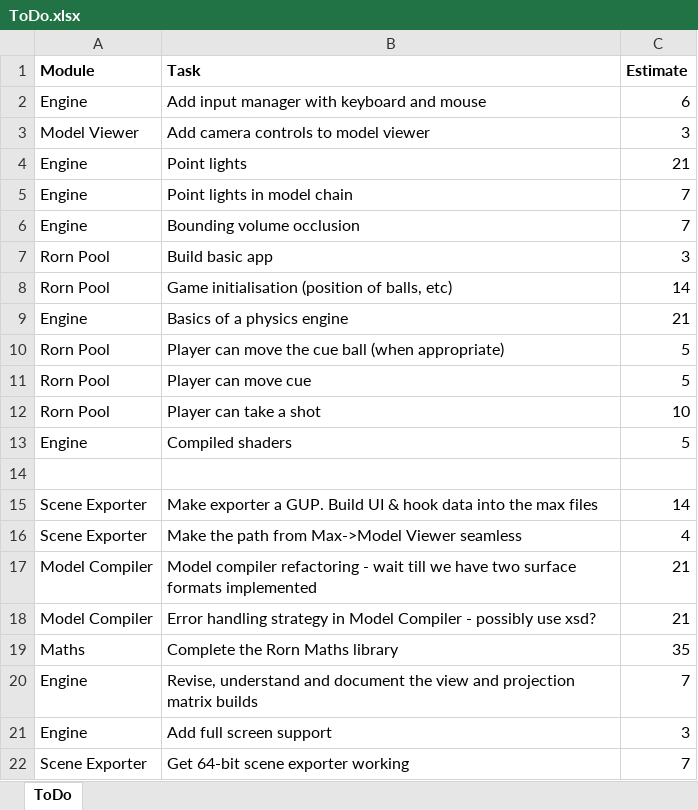
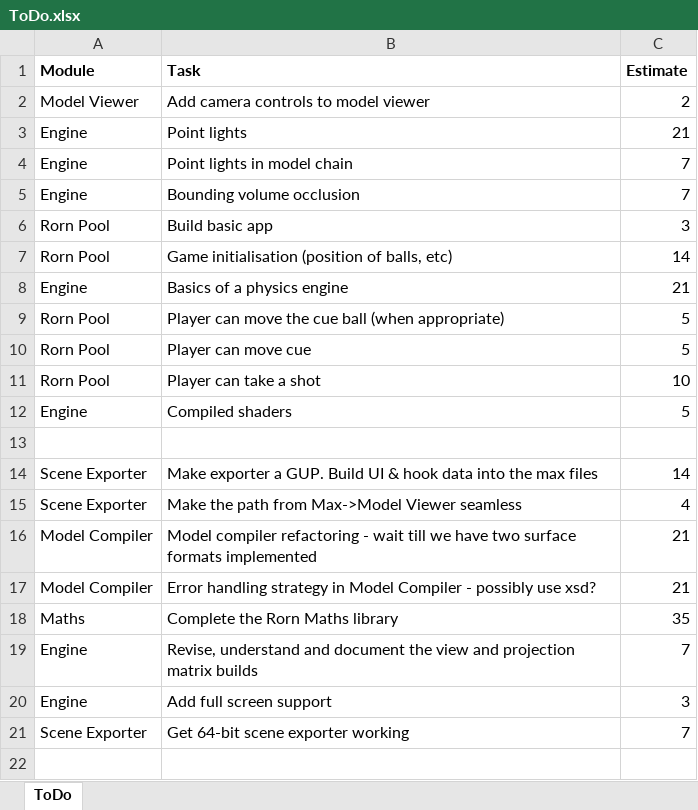
Before and after one commit to JonnyRivers/rorn, an Excel workbook: ToDo.xlsx, sheet ToDo, drawn as a sheet; values as stored, in another font and other column widths than the file's, no borders; removed rows and columns are numbered as before the commit, all else as after; the diff names each change by its address in the sheet, - before the commit and + after, or states it on an @@ line.

Commit message:
Added mouse device to input manager. Implemented mouse controls in model viewer.

```diff
--- a/ToDo.xlsx (sheet ToDo)
+++ b/ToDo.xlsx (sheet ToDo)
-row 2: Engine | Add input manager with keyboard and mouse | 6
-C2 (Estimate): 3
+C2 (Estimate): 2
```
Also changed, not shown: 16 other files.
